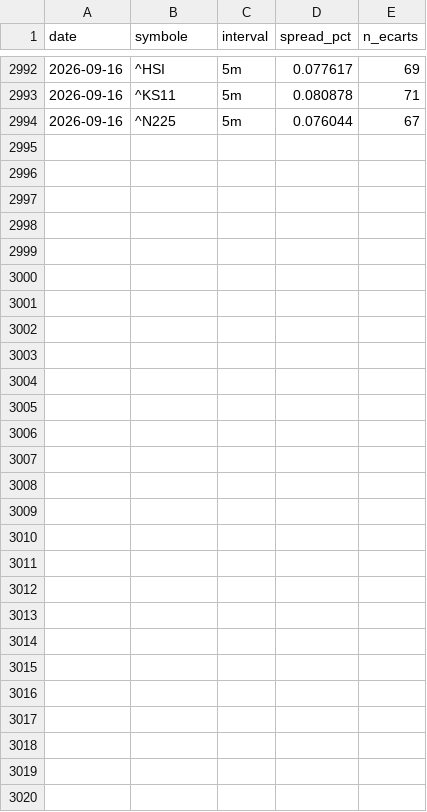
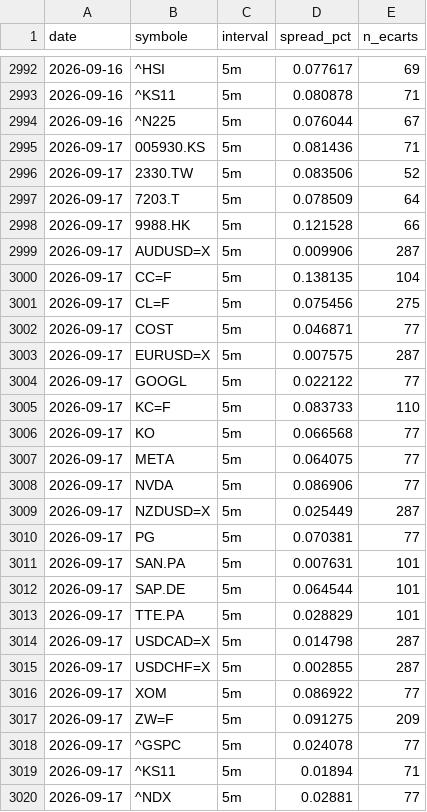
Before and after one commit to David-GNLF/marketlab, a CSV file: data_local/spreads_mesures.csv, drawn as a sheet; only a part is shown, gaps mark what is left out; the diff names each change by its address in the sheet, - before the commit and + after, or states it on an @@ line.

```diff
--- a/data_local/spreads_mesures.csv
+++ b/data_local/spreads_mesures.csv
+row 2995: 2026-09-17 | 005930.KS | 5m | 0.081436 | 71
+row 2996: 2026-09-17 | 2330.TW | 5m | 0.083506 | 52
+row 2997: 2026-09-17 | 7203.T | 5m | 0.078509 | 64
+row 2998: 2026-09-17 | 9988.HK | 5m | 0.121528 | 66
+row 2999: 2026-09-17 | AUDUSD=X | 5m | 0.009906 | 287
+row 3000: 2026-09-17 | CC=F | 5m | 0.138135 | 104
+row 3001: 2026-09-17 | CL=F | 5m | 0.075456 | 275
+row 3002: 2026-09-17 | COST | 5m | 0.046871 | 77
+row 3003: 2026-09-17 | EURUSD=X | 5m | 0.007575 | 287
+row 3004: 2026-09-17 | GOOGL | 5m | 0.022122 | 77
+row 3005: 2026-09-17 | KC=F | 5m | 0.083733 | 110
+row 3006: 2026-09-17 | KO | 5m | 0.066568 | 77
+row 3007: 2026-09-17 | META | 5m | 0.064075 | 77
+row 3008: 2026-09-17 | NVDA | 5m | 0.086906 | 77
+row 3009: 2026-09-17 | NZDUSD=X | 5m | 0.025449 | 287
+row 3010: 2026-09-17 | PG | 5m | 0.070381 | 77
+row 3011: 2026-09-17 | SAN.PA | 5m | 0.007631 | 101
+row 3012: 2026-09-17 | SAP.DE | 5m | 0.064544 | 101
+row 3013: 2026-09-17 | TTE.PA | 5m | 0.028829 | 101
+row 3014: 2026-09-17 | USDCAD=X | 5m | 0.014798 | 287
+row 3015: 2026-09-17 | USDCHF=X | 5m | 0.002855 | 287
+row 3016: 2026-09-17 | XOM | 5m | 0.086922 | 77
+row 3017: 2026-09-17 | ZW=F | 5m | 0.091275 | 209
+row 3018: 2026-09-17 | ^GSPC | 5m | 0.024078 | 77
+row 3019: 2026-09-17 | ^KS11 | 5m | 0.01894 | 71
+row 3020: 2026-09-17 | ^NDX | 5m | 0.02881 | 77
```
Also changed, not shown: data_local/banc_ventes.csv, data_local/journal_chaine.csv, 11 other files.
